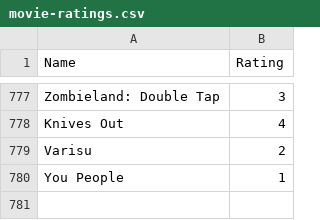
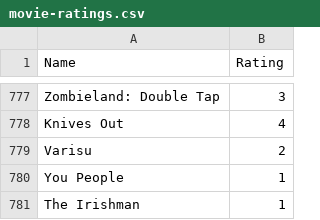
Before and after one commit to tnoel999888/movie-list, a CSV file: _data/movie-ratings.csv, drawn as a sheet; only a part is shown, gaps mark what is left out; the diff names each change by its address in the sheet, - before the commit and + after, or states it on an @@ line.

Commit message:
Update movie-ratings.csv

```diff
--- a/_data/movie-ratings.csv
+++ b/_data/movie-ratings.csv
+row 781: The Irishman | 1
```
